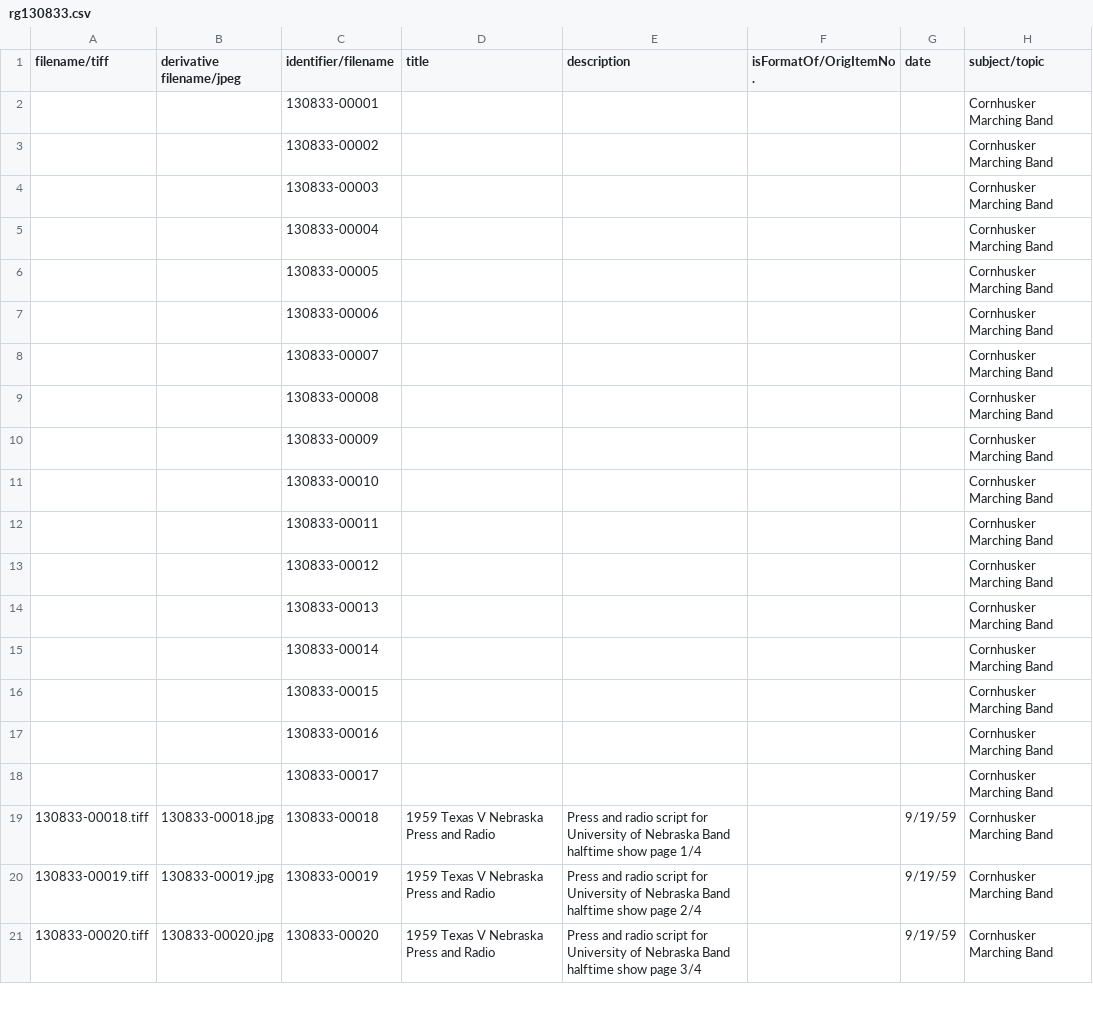
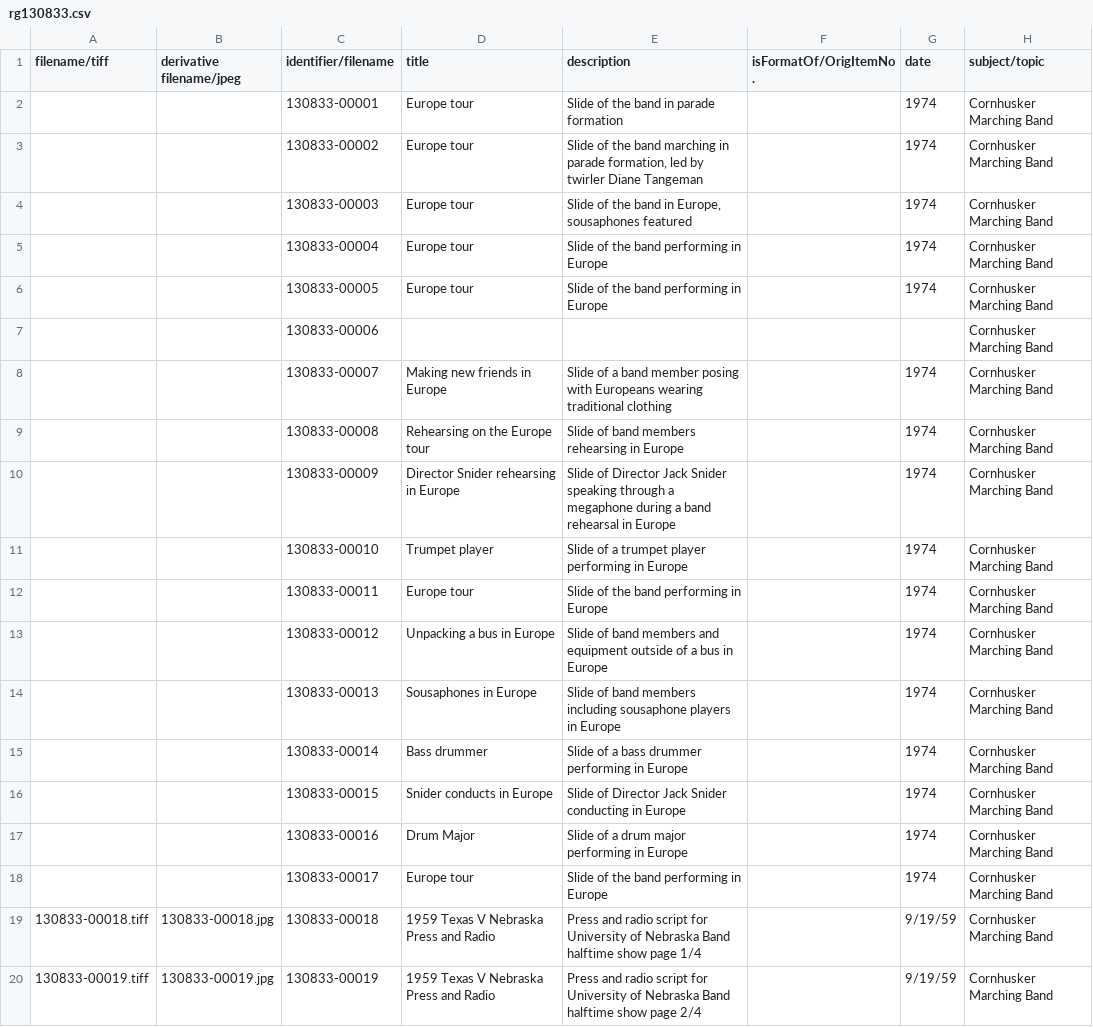
Before and after one commit to CDRH/data_bandhistory, a CSV file: source/authority/rg130833.csv, drawn as a sheet; only a part is shown; the shorter side is filled out with more unchanged rows; the diff names each change by its address in the sheet, - before the commit and + after, or states it on an @@ line.

Commit message:
merges spreadsheets

```diff
--- a/source/authority/rg130833.csv
+++ b/source/authority/rg130833.csv
-D2:D6 (title): (empty)
+D2:D6 (title): Europe tour
-E2 (description): (empty)
+E2 (description): Slide of the band in parade formation
-G2:G6 (date): (empty)
+G2:G6 (date): 1974
-E3 (description): (empty)
+E3 (description): Slide of the band marching in parade formation, led by twirler Diane Tangeman
-E4 (description): (empty)
+E4 (description): Slide of the band in Europe, sousaphones featured
-E5:E6 (description): (empty)
+E5:E6 (description): Slide of the band performing in Europe
-D8 (title): (empty)
+D8 (title): Making new friends in Europe
-E8 (description): (empty)
+E8 (description): Slide of a band member posing with Europeans wearing traditional clothing
-G8:G18 (date): (empty)
+G8:G18 (date): 1974
-D9 (title): (empty)
+D9 (title): Rehearsing on the Europe tour
-E9 (description): (empty)
+E9 (description): Slide of band members rehearsing in Europe
-D10 (title): (empty)
+D10 (title): Director Snider rehearsing in Europe
-E10 (description): (empty)
+E10 (description): Slide of Director Jack Snider speaking through a megaphone during a band rehearsal in Europe
-D11 (title): (empty)
+D11 (title): Trumpet player
-E11 (description): (empty)
+E11 (description): Slide of a trumpet player performing in Europe
-D12 (title): (empty)
+D12 (title): Europe tour
-E12 (description): (empty)
+E12 (description): Slide of the band performing in Europe
-D13 (title): (empty)
+D13 (title): Unpacking a bus in Europe
-E13 (description): (empty)
+E13 (description): Slide of band members and equipment outside of a bus in Europe
-D14 (title): (empty)
+D14 (title): Sousaphones in Europe
-E14 (description): (empty)
+E14 (description): Slide of band members including sousaphone players in Europe
-D15 (title): (empty)
+D15 (title): Bass drummer
-E15 (description): (empty)
+E15 (description): Slide of a bass drummer performing in Europe
-D16 (title): (empty)
+D16 (title): Snider conducts in Europe
-E16 (description): (empty)
+E16 (description): Slide of Director Jack Snider conducting in Europe
-D17 (title): (empty)
+D17 (title): Drum Major
-E17 (description): (empty)
+E17 (description): Slide of a drum major performing in Europe
-D18 (title): (empty)
+D18 (title): Europe tour
-E18 (description): (empty)
+E18 (description): Slide of the band performing in Europe
```
Also changed, not shown: source/authority/2029-lentz.csv, source/authority/other-collections-partial.csv, 3 other files.
